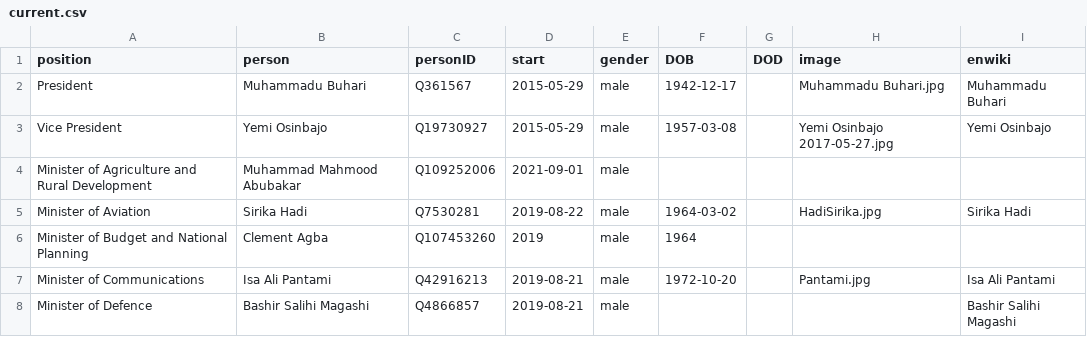
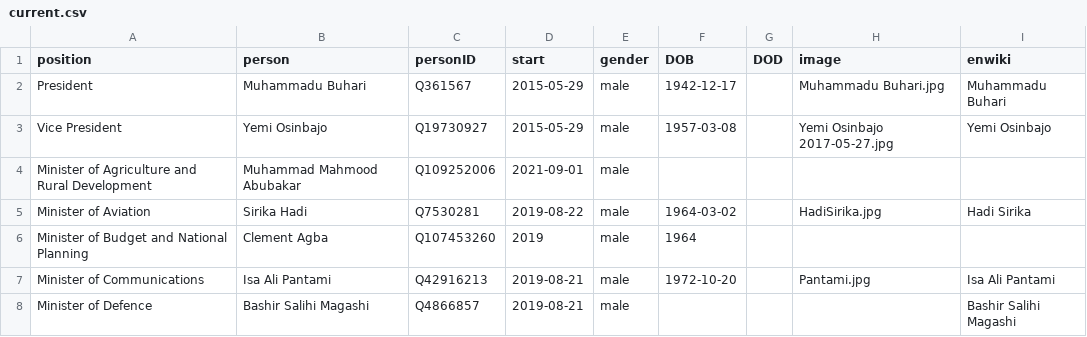
Before and after one commit to every-politician-scrapers/nigeria, a CSV file: html/current.csv, drawn as a sheet; only a part is shown.

```diff
--- a/html/current.csv
+++ b/html/current.csv
@@ -4,3 +4,3 @@ Vice President,Yemi Osinbajo,Q19730927,2015-05-29,male,1957-03-08,,Yemi Osinbajo
 Minister of Agriculture and Rural Development,Muhammad Mahmood Abubakar,Q109252006,2021-09-01,male,,,,
-Minister of Aviation,Sirika Hadi,Q7530281,2019-08-22,male,1964-03-02,,HadiSirika.jpg,Sirika Hadi
+Minister of Aviation,Sirika Hadi,Q7530281,2019-08-22,male,1964-03-02,,HadiSirika.jpg,Hadi Sirika
 Minister of Budget and National Planning,Clement Agba,Q107453260,2019,male,1964,,,
```
Also changed, not shown: html/holders21.csv, html/legislators.csv.
